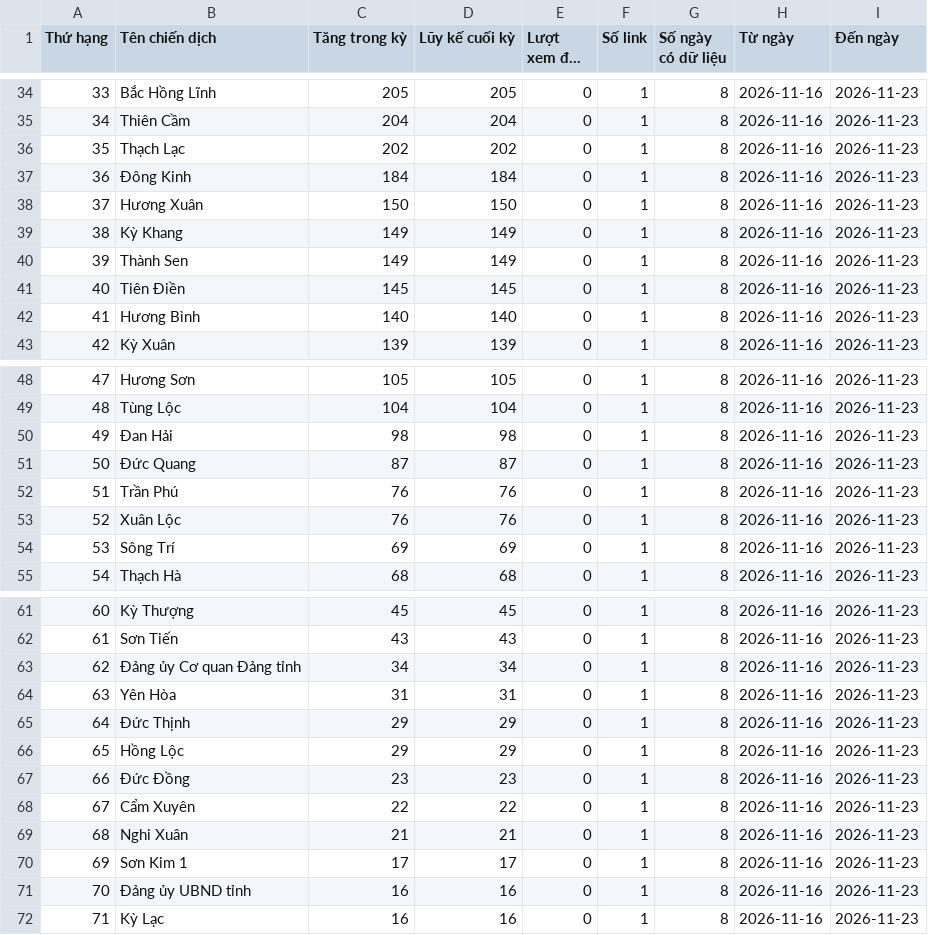
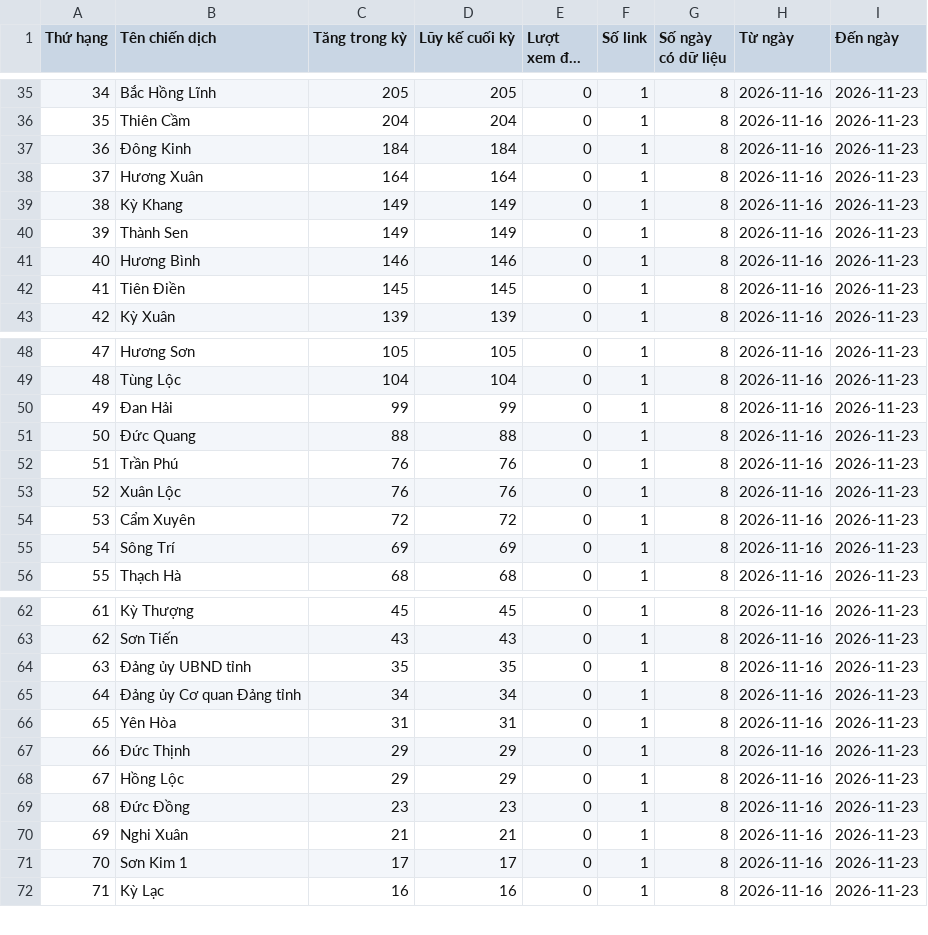
Before and after one commit to phuonglinh-ai/truyenthonghatinh, a CSV file: data.csv, drawn as a sheet; only a part is shown, gaps mark what is left out; long unchanged cells end in …; removed rows and columns are numbered as before the commit, all else as after; the diff covers the shown part only; the diff names each change by its address in the sheet, - before the commit and + after, or states it on an @@ line.

```diff
--- a/data.csv
+++ b/data.csv
@@ column A (Thứ hạng) renumbered between rows 23 and 71 @@
-row 36: 35 | Thạch Lạc | 202 | 202 | 0 | 1 | 8 | 2026-11-16 | 2026-11-23
-C38 (Tăng trong kỳ): 150
+C38 (Tăng trong kỳ): 164
-D38 (Lũy kế cuối kỳ): 150
+D38 (Lũy kế cuối kỳ): 164
+row 41: 40 | Hương Bình | 146 | 146 | 0 | 1 | 8 | 2026-11-16 | 2026-11-23
-row 42: 41 | Hương Bình | 140 | 140 | 0 | 1 | 8 | 2026-11-16 | 2026-11-23
-C50 (Tăng trong kỳ): 98
+C50 (Tăng trong kỳ): 99
-D50 (Lũy kế cuối kỳ): 98
+D50 (Lũy kế cuối kỳ): 99
-C51 (Tăng trong kỳ): 87
+C51 (Tăng trong kỳ): 88
-D51 (Lũy kế cuối kỳ): 87
+D51 (Lũy kế cuối kỳ): 88
+row 54: 53 | Cẩm Xuyên | 72 | 72 | 0 | 1 | 8 | 2026-11-16 | 2026-11-23
+row 64: 63 | Đảng ủy UBND tỉnh | 35 | 35 | 0 | 1 | 8 | 2026-11-16 | 2026-11-23
-row 68: 67 | Cẩm Xuyên | 22 | 22 | 0 | 1 | 8 | 2026-11-16 | 2026-11-23
-row 71: 70 | Đảng ủy UBND tỉnh | 16 | 16 | 0 | 1 | 8 | 2026-11-16 | 2026-11-23
```
Also changed, not shown: 3 added rows, 2 removed rows and 16 edited cells elsewhere in this file.
